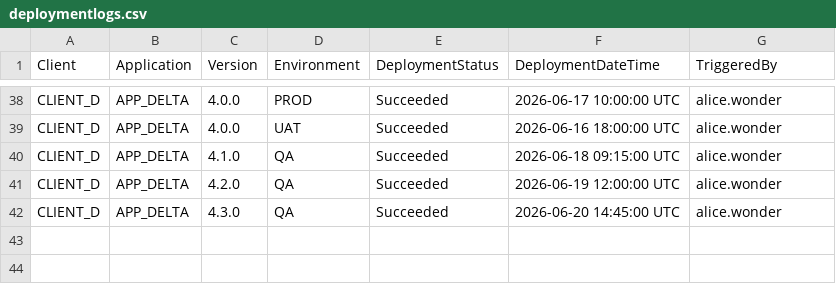
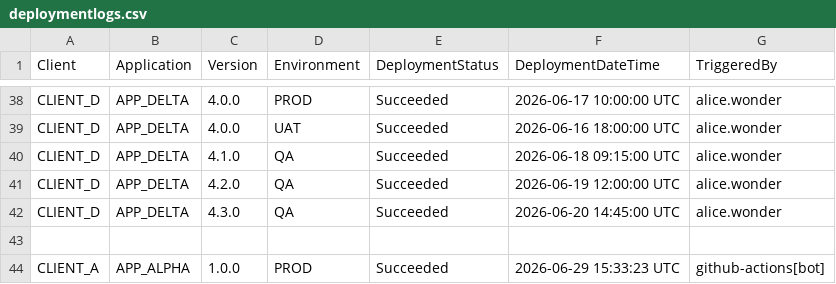
Before and after one commit to sugaredcookie/deployement_ui, a CSV file: applications/deploymentlogs.csv, drawn as a sheet; only a part is shown, gaps mark what is left out.

```diff
--- a/applications/deploymentlogs.csv
+++ b/applications/deploymentlogs.csv
@@ -42 +42,3 @@
 "CLIENT_D","APP_DELTA","4.3.0","QA","Succeeded","2026-06-20 14:45:00 UTC","alice.wonder"
+
+"CLIENT_A","APP_ALPHA","1.0.0","PROD","Succeeded","2026-06-29 15:33:23 UTC","github-actions[bot]"
```
